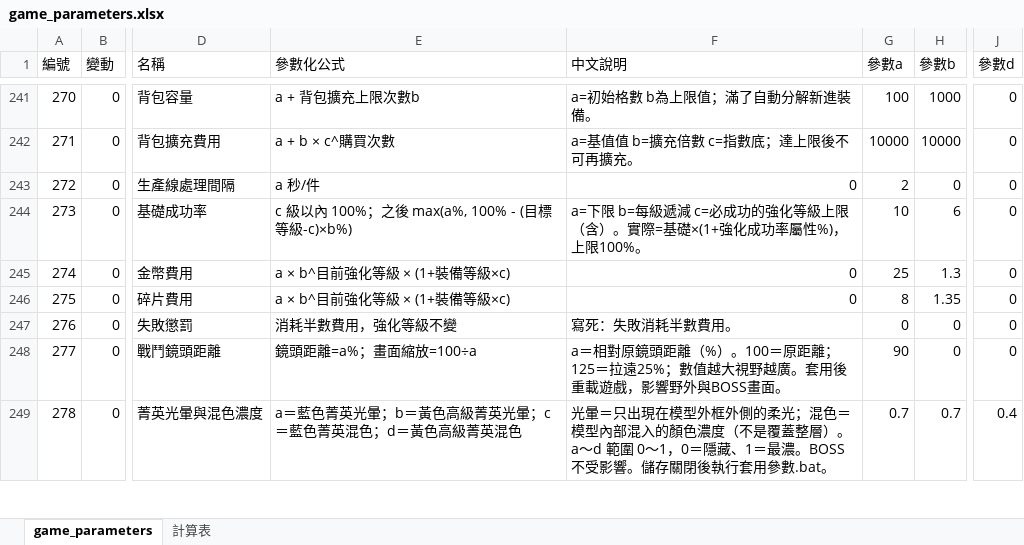
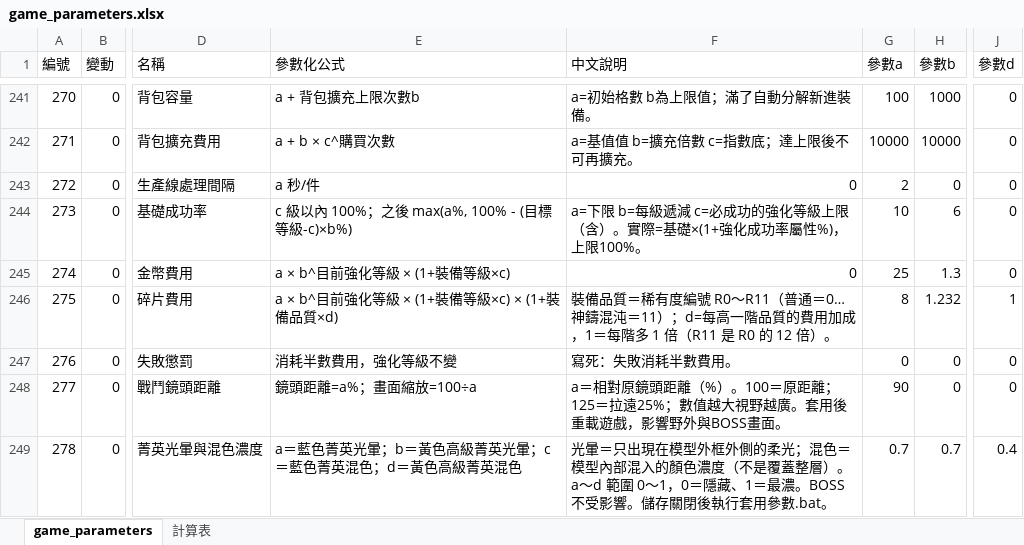
Before and after one commit to myKOF/Idle-RPG, an Excel workbook: config/Excel/game_parameters.xlsx, sheet game_parameters, drawn as a sheet; only a part is shown, gaps mark what is left out; values as stored, in another font and other column widths than the file's, no borders; the diff names each change by its address in the sheet, - before the commit and + after, or states it on an @@ line.

```diff
--- a/config/Excel/game_parameters.xlsx (sheet game_parameters)
+++ b/config/Excel/game_parameters.xlsx (sheet game_parameters)
-E246 (參數化公式): a × b^目前強化等級 × (1+裝備等級×c)
+E246 (參數化公式): a × b^目前強化等級 × (1+裝備等級×c) × (1+裝備品質×d)
-F246 (中文說明): 0
+F246 (中文說明): 裝備品質＝稀有度編號 R0～R11（普通＝0…神鑄混沌＝11）；d=每高一階品質的費用加成，1＝每階多 1 倍（R11 是 R0 的 12 倍）。
-H246 (參數b): 1.35
+H246 (參數b): 1.232
-J246 (參數d): 0
+J246 (參數d): 1
```
Also changed, not shown: 8 other files.
